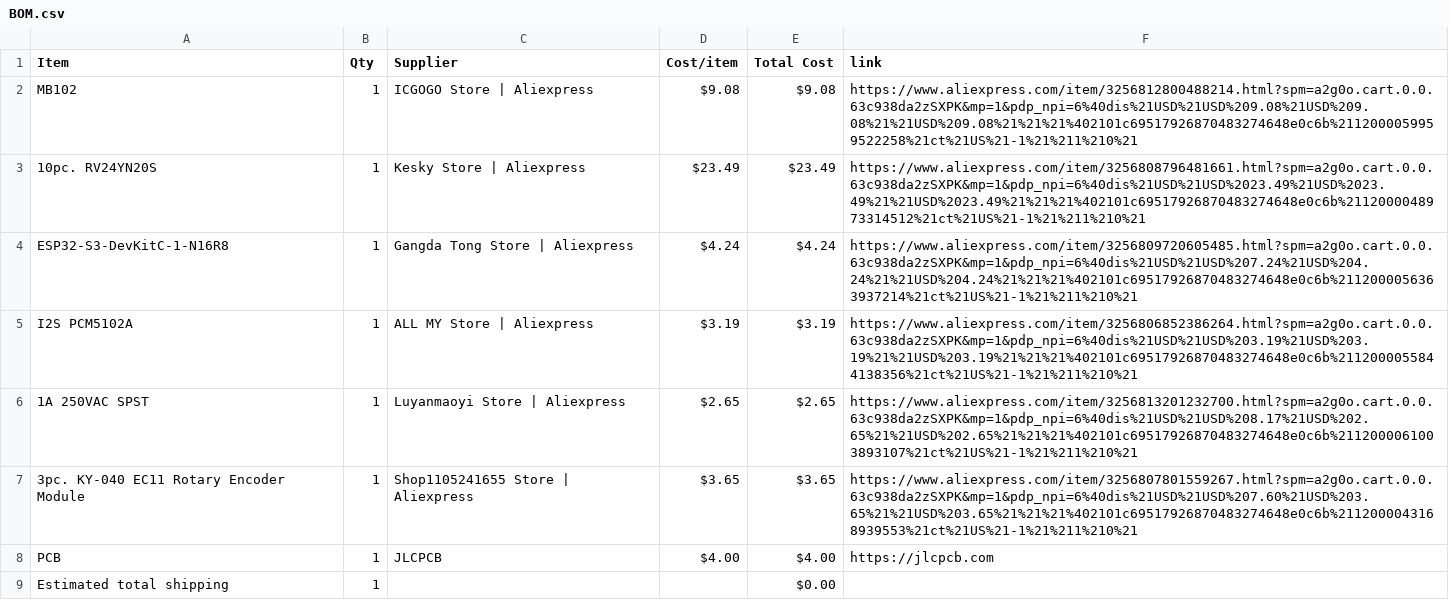
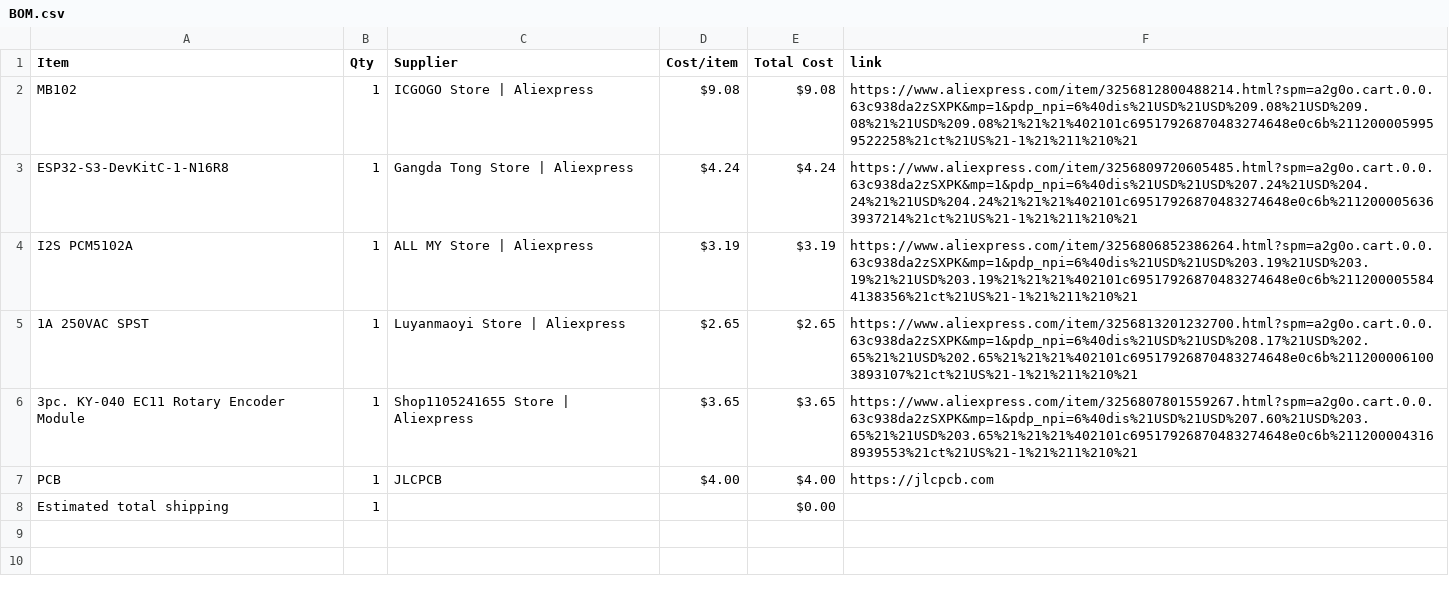
Before and after one commit to idiot250/k-os, a CSV file: BOM.csv, drawn as a sheet.

Commit message:
Sync k-OS from Half Life

```diff
--- a/BOM.csv
+++ b/BOM.csv
@@ -2,3 +2,2 @@ Item,Qty,Supplier,Cost/item,Total Cost,link
 MB102,1,ICGOGO Store | Aliexpress,$9.08,$9.08,https://www.aliexpress.com/item/3256812800488214.html?spm=a2g0o.cart.0.0.63c938da2zSXPK&mp=1&pdp_npi=6%40dis%21USD%21USD%209.08%21USD%209.08%21%21USD%209.08%21%21%21%402101c69517926870483274648e0c6b%2112000059959522258%21ct%21US%21-1%21%211%210%21
-10pc. RV24YN20S,1,Kesky Store | Aliexpress,$23.49,$23.49,https://www.aliexpress.com/item/3256808796481661.html?spm=a2g0o.cart.0.0.63c938da2zSXPK&mp=1&pdp_npi=6%40dis%21USD%21USD%2023.49%21USD%2023.49%21%21USD%2023.49%21%21%21%402101c69517926870483274648e0c6b%2112000048973314512%21ct%21US%21-1%21%211%210%21
 ESP32-S3-DevKitC-1-N16R8,1,Gangda Tong Store | Aliexpress,$4.24,$4.24,https://www.aliexpress.com/item/3256809720605485.html?spm=a2g0o.cart.0.0.63c938da2zSXPK&mp=1&pdp_npi=6%40dis%21USD%21USD%207.24%21USD%204.24%21%21USD%204.24%21%21%21%402101c69517926870483274648e0c6b%2112000056363937214%21ct%21US%21-1%21%211%210%21
```
